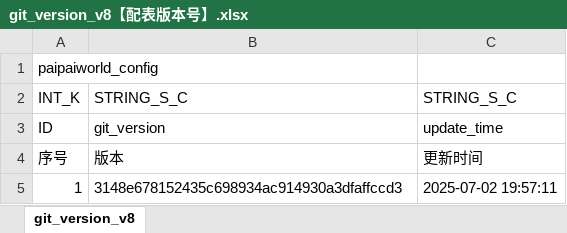
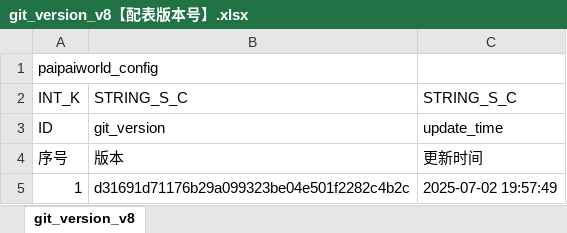
Before and after one commit to chensusu123/myfirsthub, an Excel workbook: servers/maze_main_server/conf.d/data/git_version_v8【配表版本号】.xlsx, sheet git_version_v8, drawn as a sheet; values as stored, in another font and other column widths than the file's, no borders; the diff names each change by its address in the sheet, - before the commit and + after, or states it on an @@ line.

```diff
--- a/servers/maze_main_server/conf.d/data/git_version_v8【配表版本号】.xlsx (sheet git_version_v8)
+++ b/servers/maze_main_server/conf.d/data/git_version_v8【配表版本号】.xlsx (sheet git_version_v8)
-B5: 3148e678152435c698934ac914930a3dfaffccd3
+B5: d31691d71176b29a099323be04e501f2282c4b2c
-C5: 2025-07-02 19:57:11
+C5: 2025-07-02 19:57:49
```
Also changed, not shown: servers/maze_main_server/conf.d/data/doll_map_puzzle_new_v8【人偶-地图数据-新解谜】.xlsx, 1 other file.
